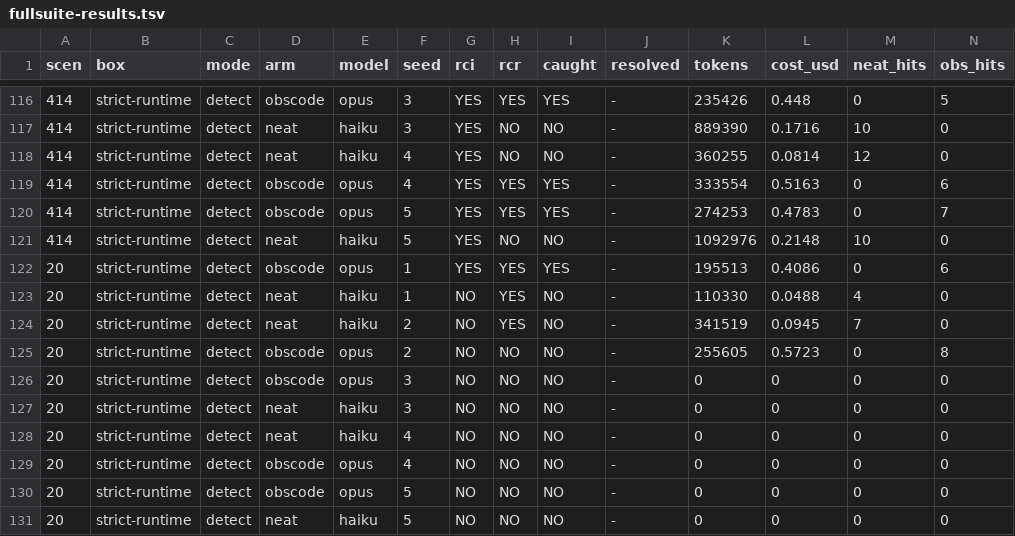
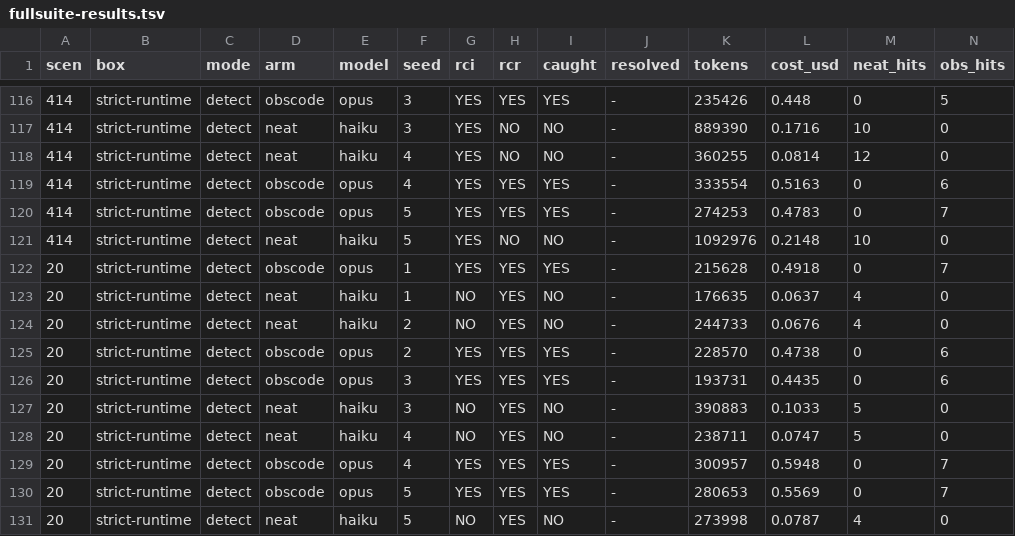
Before and after one commit to neat-technologies/neat-bench, a TSV file: praxis-rca/results/fullsuite-0913-2026-09-01/fullsuite-results.tsv, drawn as a sheet; only a part is shown, gaps mark what is left out; the diff covers the shown part only.

```diff
--- a/praxis-rca/results/fullsuite-0913-2026-09-01/fullsuite-results.tsv
+++ b/praxis-rca/results/fullsuite-0913-2026-09-01/fullsuite-results.tsv
@@ -121,11 +121,11 @@ scen	box	mode	arm	model	seed	rci	rcr	caught	resolved	tokens	cost_usd	neat_hits	o
 414	strict-runtime	detect	neat	haiku	5	YES	NO	NO	-	1092976	0.2148	10	0
-20	strict-runtime	detect	obscode	opus	1	YES	YES	YES	-	195513	0.4086	0	6
-20	strict-runtime	detect	neat	haiku	1	NO	YES	NO	-	110330	0.0488	4	0
-20	strict-runtime	detect	neat	haiku	2	NO	YES	NO	-	341519	0.0945	7	0
-20	strict-runtime	detect	obscode	opus	2	NO	NO	NO	-	255605	0.5723	0	8
-20	strict-runtime	detect	obscode	opus	3	NO	NO	NO	-	0	0	0	0
-20	strict-runtime	detect	neat	haiku	3	NO	NO	NO	-	0	0	0	0
-20	strict-runtime	detect	neat	haiku	4	NO	NO	NO	-	0	0	0	0
-20	strict-runtime	detect	obscode	opus	4	NO	NO	NO	-	0	0	0	0
-20	strict-runtime	detect	obscode	opus	5	NO	NO	NO	-	0	0	0	0
-20	strict-runtime	detect	neat	haiku	5	NO	NO	NO	-	0	0	0	0
+20	strict-runtime	detect	obscode	opus	1	YES	YES	YES	-	215628	0.4918	0	7
+20	strict-runtime	detect	neat	haiku	1	NO	YES	NO	-	176635	0.0637	4	0
+20	strict-runtime	detect	neat	haiku	2	NO	YES	NO	-	244733	0.0676	4	0
+20	strict-runtime	detect	obscode	opus	2	YES	YES	YES	-	228570	0.4738	0	6
+20	strict-runtime	detect	obscode	opus	3	YES	YES	YES	-	193731	0.4435	0	6
+20	strict-runtime	detect	neat	haiku	3	NO	YES	NO	-	390883	0.1033	5	0
+20	strict-runtime	detect	neat	haiku	4	NO	YES	NO	-	238711	0.0747	5	0
+20	strict-runtime	detect	obscode	opus	4	YES	YES	YES	-	300957	0.5948	0	7
+20	strict-runtime	detect	obscode	opus	5	YES	YES	YES	-	280653	0.5569	0	7
+20	strict-runtime	detect	neat	haiku	5	NO	YES	NO	-	273998	0.0787	4	0
```
Also changed, not shown: 53 edited cells elsewhere in this file, 1 other file.
